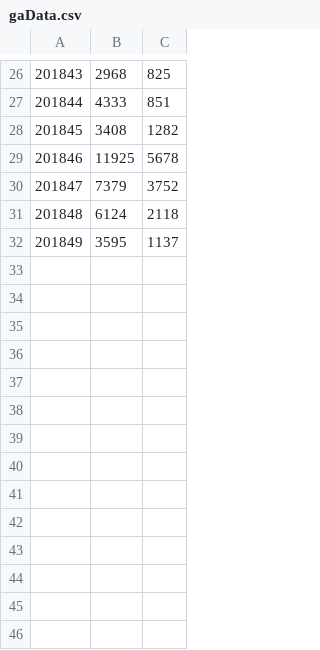
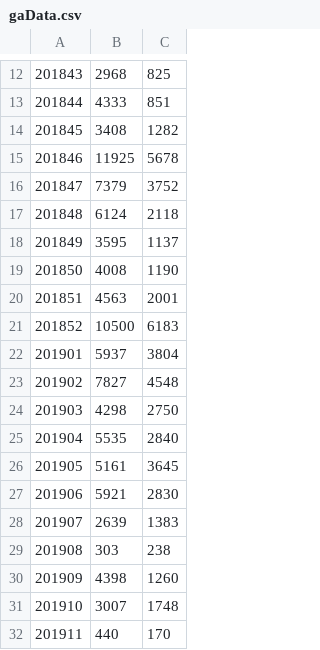
Before and after one commit to crux-toolkit/crux-toolkit.github.io, a CSV file: gaData.csv, drawn as a sheet; only a part is shown, gaps mark what is left out; the diff covers the shown part only.

```diff
--- a/gaData.csv
+++ b/gaData.csv
@@ -32 +18,15 @@
 201849,3595,1137
+201850,4008,1190
+201851,4563,2001
+201852,10500,6183
+201901,5937,3804
+201902,7827,4548
+201903,4298,2750
+201904,5535,2840
+201905,5161,3645
+201906,5921,2830
+201907,2639,1383
+201908,303,238
+201909,4398,1260
+201910,3007,1748
+201911,440,170
```
Also changed, not shown: 14 removed rows elsewhere in this file, 9 other files.
